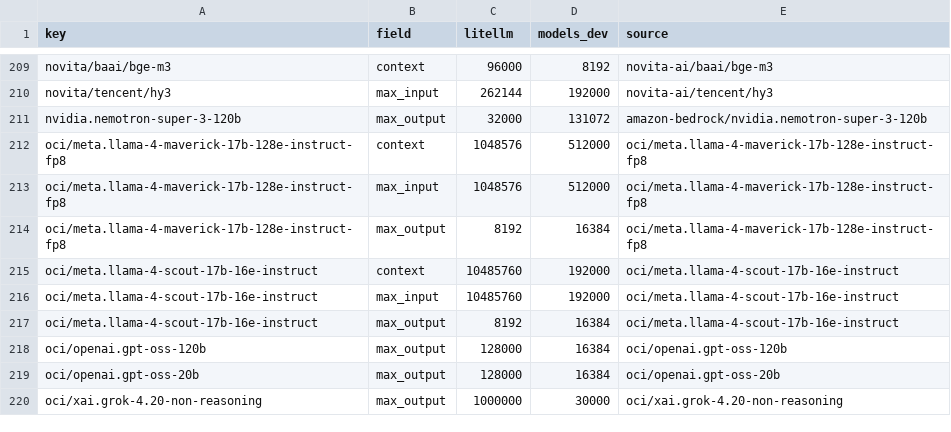
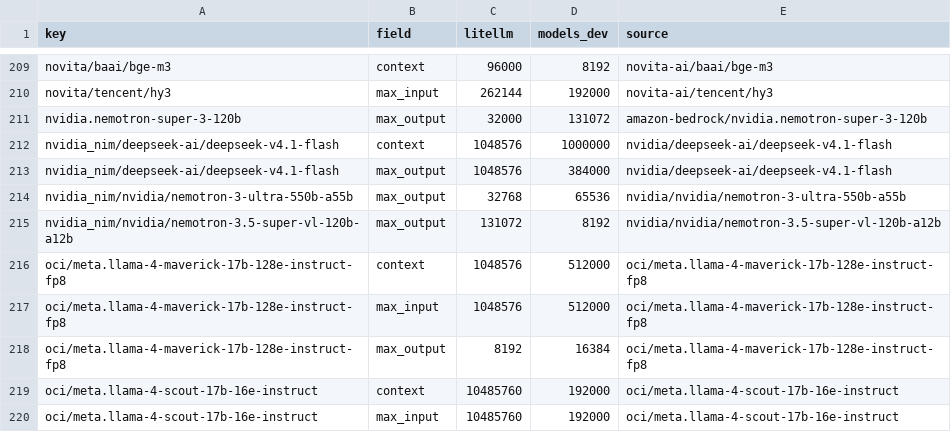
Before and after one commit to michaeltheologitis/ctxlen, a CSV file: reports/disagreements.csv, drawn as a sheet; only a part is shown, gaps mark what is left out; the shorter side is filled out with more unchanged rows; the diff names each change by its address in the sheet, - before the commit and + after, or states it on an @@ line.

```diff
--- a/reports/disagreements.csv
+++ b/reports/disagreements.csv
+row 212: nvidia_nim/deepseek-ai/deepseek-v4.1-flash | context | 1048576 | 1000000 | nvidia/deepseek-ai/deepseek-v4.1-flash
+row 213: nvidia_nim/deepseek-ai/deepseek-v4.1-flash | max_output | 1048576 | 384000 | nvidia/deepseek-ai/deepseek-v4.1-flash
+row 214: nvidia_nim/nvidia/nemotron-3-ultra-550b-a55b | max_output | 32768 | 65536 | nvidia/nvidia/nemotron-3-ultra-550b-a55b
+row 215: nvidia_nim/nvidia/nemotron-3.5-super-vl-120b-a12b | max_output | 131072 | 8192 | nvidia/nvidia/nemotron-3.5-super-vl-120b-a12b
```
Also changed, not shown: 2 other files.
